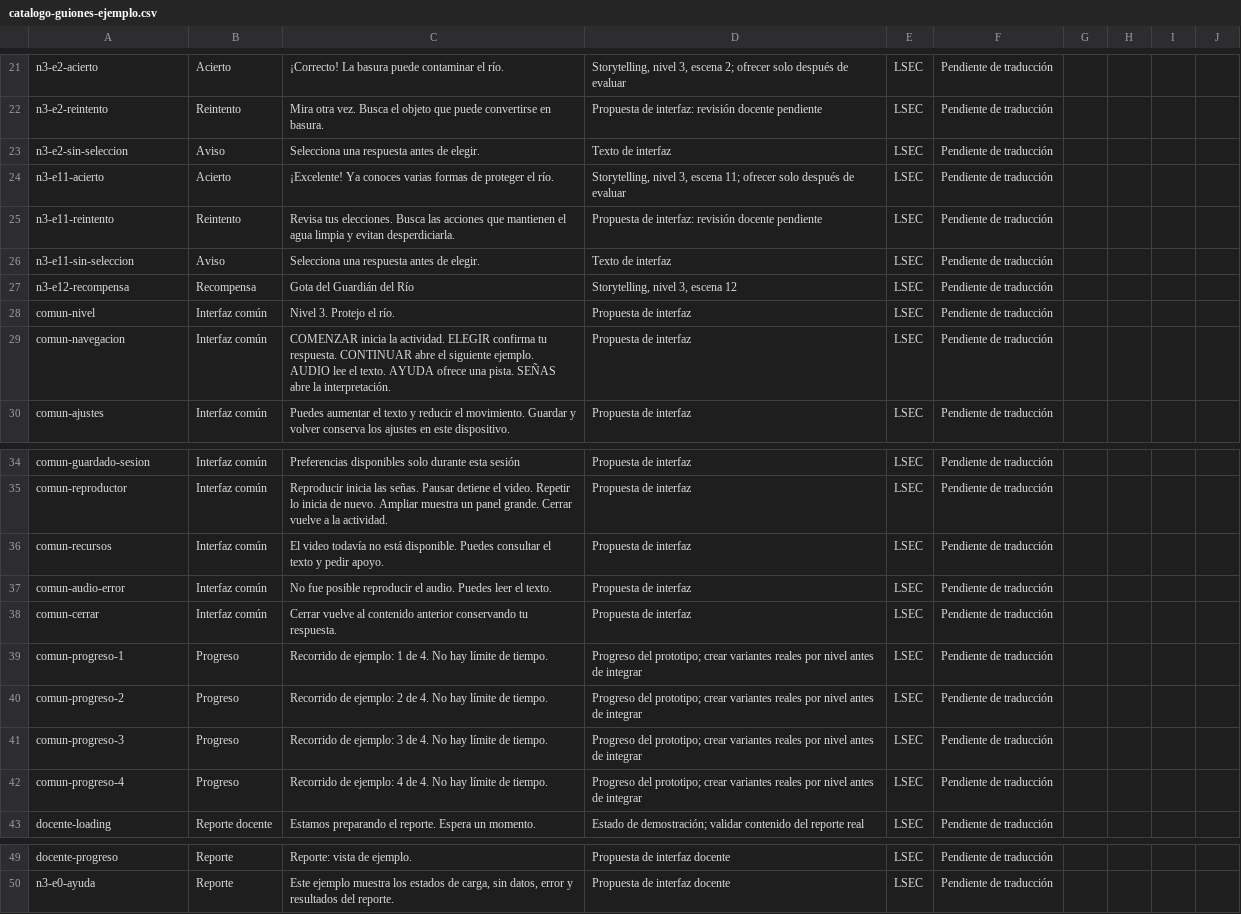
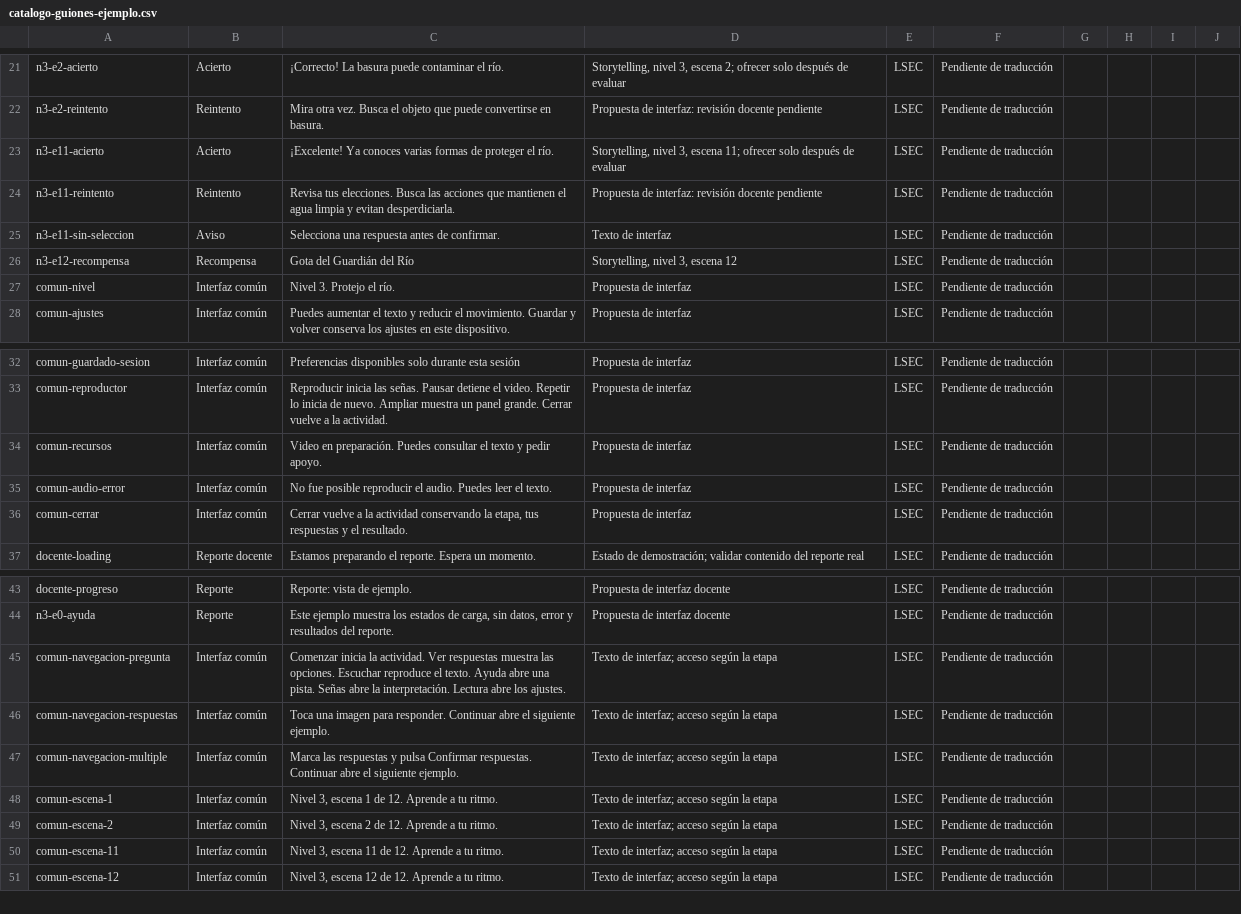
Before and after one commit to Dilankl30/guardianes-ms2-interfaces, a CSV file: lsec/catalogo-guiones-ejemplo.csv, drawn as a sheet; only a part is shown, gaps mark what is left out; the diff covers the shown part only.

```diff
--- a/lsec/catalogo-guiones-ejemplo.csv
+++ b/lsec/catalogo-guiones-ejemplo.csv
@@ -22,9 +22,7 @@ n3-e2-acierto;Acierto;¡Correcto! La basura puede contaminar el río.;"Storytell
 n3-e2-reintento;Reintento;Mira otra vez. Busca el objeto que puede convertirse en basura.;Propuesta de interfaz: revisión docente pendiente;LSEC;Pendiente de traducción;;;;
-n3-e2-sin-seleccion;Aviso;Selecciona una respuesta antes de elegir.;Texto de interfaz;LSEC;Pendiente de traducción;;;;
 n3-e11-acierto;Acierto;¡Excelente! Ya conoces varias formas de proteger el río.;"Storytelling, nivel 3, escena 11; ofrecer solo después de evaluar";LSEC;Pendiente de traducción;;;;
 n3-e11-reintento;Reintento;Revisa tus elecciones. Busca las acciones que mantienen el agua limpia y evitan desperdiciarla.;Propuesta de interfaz: revisión docente pendiente;LSEC;Pendiente de traducción;;;;
-n3-e11-sin-seleccion;Aviso;Selecciona una respuesta antes de elegir.;Texto de interfaz;LSEC;Pendiente de traducción;;;;
+n3-e11-sin-seleccion;Aviso;Selecciona una respuesta antes de confirmar.;Texto de interfaz;LSEC;Pendiente de traducción;;;;
 n3-e12-recompensa;Recompensa;Gota del Guardián del Río;Storytelling, nivel 3, escena 12;LSEC;Pendiente de traducción;;;;
 comun-nivel;Interfaz común;Nivel 3. Protejo el río.;Propuesta de interfaz;LSEC;Pendiente de traducción;;;;
-comun-navegacion;Interfaz común;COMENZAR inicia la actividad. ELEGIR confirma tu respuesta. CONTINUAR abre el siguiente ejemplo. AUDIO lee el texto. AYUDA ofrece una pista. SEÑAS abre la interpretación.;Propuesta de interfaz;LSEC;Pendiente de traducción;;;;
 comun-ajustes;Interfaz común;Puedes aumentar el texto y reducir el movimiento. Guardar y volver conserva los ajustes en este dispositivo.;Propuesta de interfaz;LSEC;Pendiente de traducción;;;;
@@ -35,9 +33,5 @@ comun-guardado-sesion;Interfaz común;Preferencias disponibles solo durante esta
 comun-reproductor;Interfaz común;Reproducir inicia las señas. Pausar detiene el video. Repetir lo inicia de nuevo. Ampliar muestra un panel grande. Cerrar vuelve a la actividad.;Propuesta de interfaz;LSEC;Pendiente de traducción;;;;
-comun-recursos;Interfaz común;El video todavía no está disponible. Puedes consultar el texto y pedir apoyo.;Propuesta de interfaz;LSEC;Pendiente de traducción;;;;
+comun-recursos;Interfaz común;Video en preparación. Puedes consultar el texto y pedir apoyo.;Propuesta de interfaz;LSEC;Pendiente de traducción;;;;
 comun-audio-error;Interfaz común;No fue posible reproducir el audio. Puedes leer el texto.;Propuesta de interfaz;LSEC;Pendiente de traducción;;;;
-comun-cerrar;Interfaz común;Cerrar vuelve al contenido anterior conservando tu respuesta.;Propuesta de interfaz;LSEC;Pendiente de traducción;;;;
-comun-progreso-1;Progreso;Recorrido de ejemplo: 1 de 4. No hay límite de tiempo.;"Progreso del prototipo; crear variantes reales por nivel antes de integrar";LSEC;Pendiente de traducción;;;;
-comun-progreso-2;Progreso;Recorrido de ejemplo: 2 de 4. No hay límite de tiempo.;"Progreso del prototipo; crear variantes reales por nivel antes de integrar";LSEC;Pendiente de traducción;;;;
-comun-progreso-3;Progreso;Recorrido de ejemplo: 3 de 4. No hay límite de tiempo.;"Progreso del prototipo; crear variantes reales por nivel antes de integrar";LSEC;Pendiente de traducción;;;;
-comun-progreso-4;Progreso;Recorrido de ejemplo: 4 de 4. No hay límite de tiempo.;"Progreso del prototipo; crear variantes reales por nivel antes de integrar";LSEC;Pendiente de traducción;;;;
+comun-cerrar;Interfaz común;Cerrar vuelve a la actividad conservando la etapa, tus respuestas y el resultado.;Propuesta de interfaz;LSEC;Pendiente de traducción;;;;
 docente-loading;Reporte docente;Estamos preparando el reporte. Espera un momento.;"Estado de demostración; validar contenido del reporte real";LSEC;Pendiente de traducción;;;;
@@ -50 +44,8 @@ docente-progreso;Reporte;Reporte: vista de ejemplo.;Propuesta de interfaz docent
 n3-e0-ayuda;Reporte;Este ejemplo muestra los estados de carga, sin datos, error y resultados del reporte.;Propuesta de interfaz docente;LSEC;Pendiente de traducción;;;;
+comun-navegacion-pregunta;Interfaz común;Comenzar inicia la actividad. Ver respuestas muestra las opciones. Escuchar reproduce el texto. Ayuda abre una pista. Señas abre la interpretación. Lectura abre los ajustes.;"Texto de interfaz; acceso según la etapa";LSEC;Pendiente de traducción;;;;
+comun-navegacion-respuestas;Interfaz común;Toca una imagen para responder. Continuar abre el siguiente ejemplo.;"Texto de interfaz; acceso según la etapa";LSEC;Pendiente de traducción;;;;
+comun-navegacion-multiple;Interfaz común;Marca las respuestas y pulsa Confirmar respuestas. Continuar abre el siguiente ejemplo.;"Texto de interfaz; acceso según la etapa";LSEC;Pendiente de traducción;;;;
+comun-escena-1;Interfaz común;Nivel 3, escena 1 de 12. Aprende a tu ritmo.;"Texto de interfaz; acceso según la etapa";LSEC;Pendiente de traducción;;;;
+comun-escena-2;Interfaz común;Nivel 3, escena 2 de 12. Aprende a tu ritmo.;"Texto de interfaz; acceso según la etapa";LSEC;Pendiente de traducción;;;;
+comun-escena-11;Interfaz común;Nivel 3, escena 11 de 12. Aprende a tu ritmo.;"Texto de interfaz; acceso según la etapa";LSEC;Pendiente de traducción;;;;
+comun-escena-12;Interfaz común;Nivel 3, escena 12 de 12. Aprende a tu ritmo.;"Texto de interfaz; acceso según la etapa";LSEC;Pendiente de traducción;;;;
```
Also changed, not shown: 5 edited cells elsewhere in this file, diseno/paleta-y-contraste.csv, validacion/estado-tareas.csv, 37 other files.
